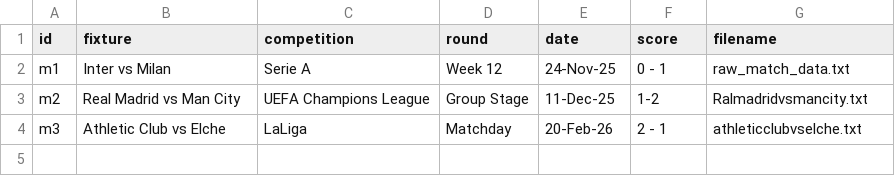
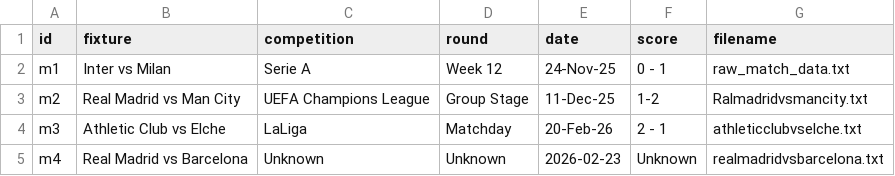
Before and after one commit to Badrergb/Gameday_Tactics, a CSV file: database.csv, drawn as a sheet.

Commit message:
Agentic AI: Processed full pipeline for Real Madrid vs Barcelona

```diff
--- a/database.csv
+++ b/database.csv
@@ -4 +4,2 @@ m2,Real Madrid vs Man City,UEFA Champions League,Group Stage,11-Dec-25,1-2,Ralma
 m3,Athletic Club vs Elche,LaLiga,Matchday,20-Feb-26,2 - 1,athleticclubvselche.txt
+m4,Real Madrid vs Barcelona,Unknown,Unknown,2026-02-23,Unknown,realmadridvsbarcelona.txt
```
